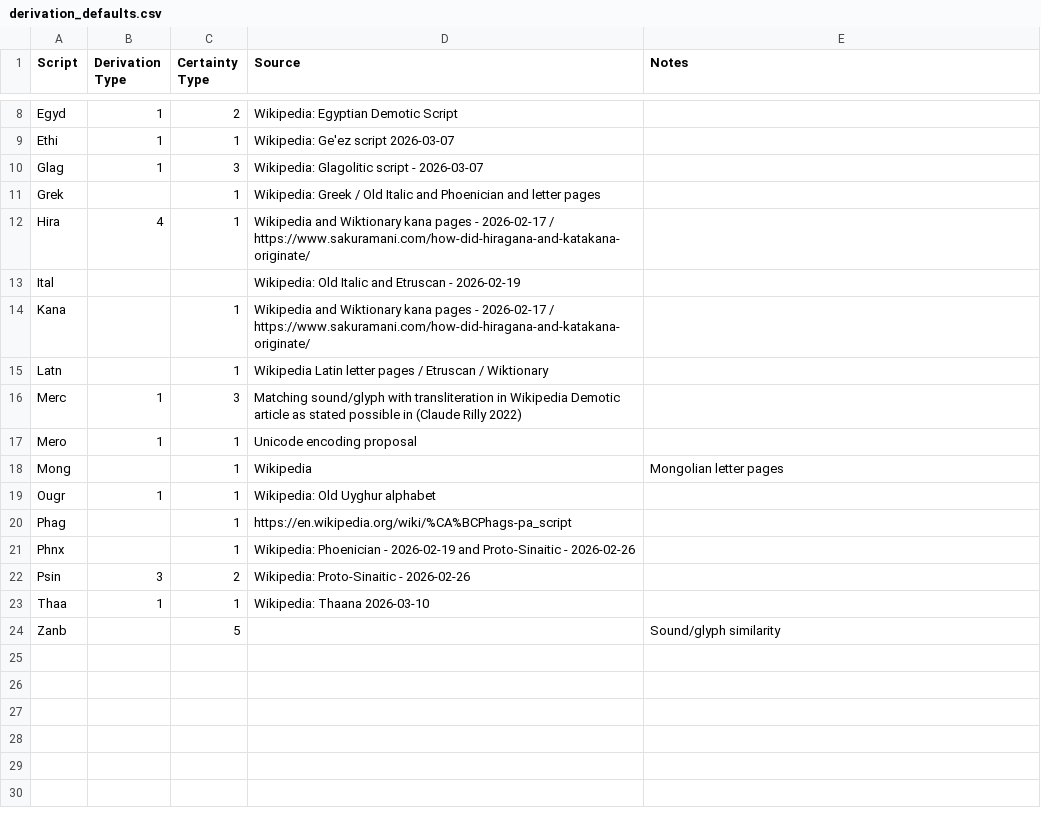
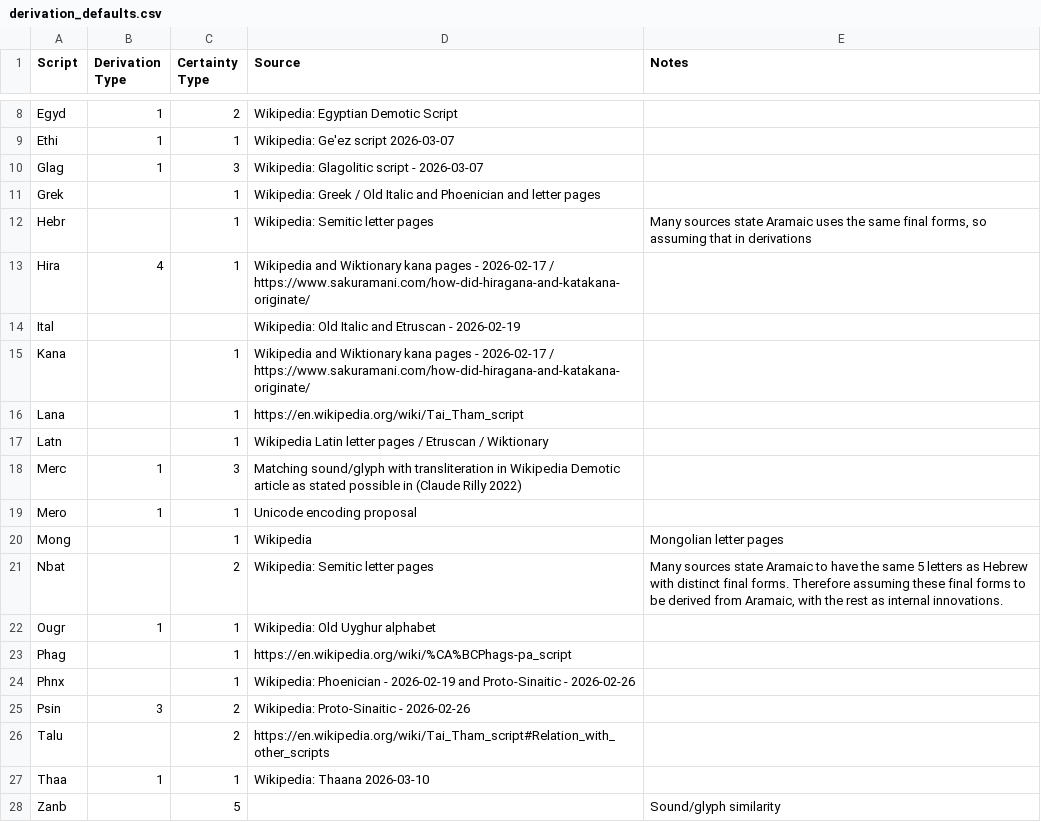
Before and after one commit to DPenner1/WritingSystemHistory, a CSV file: tools/database/resource/derivation_defaults.csv, drawn as a sheet; only a part is shown, gaps mark what is left out.

```diff
--- a/tools/database/resource/derivation_defaults.csv
+++ b/tools/database/resource/derivation_defaults.csv
@@ -11,2 +11,3 @@ Glag,1,3,Wikipedia: Glagolitic script - 2026-03-07
 Grek,,1,Wikipedia: Greek / Old Italic and Phoenician and letter pages
+Hebr,,1,Wikipedia: Semitic letter pages,"Many sources state Aramaic uses the same final forms, so assuming that in derivations"
 Hira,4,1,Wikipedia and Wiktionary kana pages - 2026-02-17 / https://www.sakuramani.com/how-did-hiragana-and-katakana-originate/
@@ -14,2 +15,3 @@ Ital,,,Wikipedia: Old Italic and Etruscan - 2026-02-19
 Kana,,1,Wikipedia and Wiktionary kana pages - 2026-02-17 / https://www.sakuramani.com/how-did-hiragana-and-katakana-originate/
+Lana,,1,https://en.wikipedia.org/wiki/Tai_Tham_script,
 Latn,,1,Wikipedia Latin letter pages / Etruscan / Wiktionary
@@ -18,2 +20,3 @@ Mero,1,1,Unicode encoding proposal
 Mong,,1,Wikipedia, Mongolian letter pages
+Nbat,,2,Wikipedia: Semitic letter pages,"Many sources state Aramaic to have the same 5 letters as Hebrew with distinct final forms. Therefore assuming these final forms to be derived from Aramaic, with the rest as internal innovations."
 Ougr,1,1,Wikipedia: Old Uyghur alphabet
@@ -22,2 +25,3 @@ Phnx,,1,Wikipedia: Phoenician - 2026-02-19 and Proto-Sinaitic - 2026-02-26
 Psin,3,2,Wikipedia: Proto-Sinaitic - 2026-02-26
+Talu,,2,https://en.wikipedia.org/wiki/Tai_Tham_script#Relation_with_other_scripts,
 Thaa,1,1,Wikipedia: Thaana 2026-03-10
```
Also changed, not shown: tools/database/resource/derivations/Lana.csv, tools/database/resource/derivations/Mong.csv, 20 other files.
